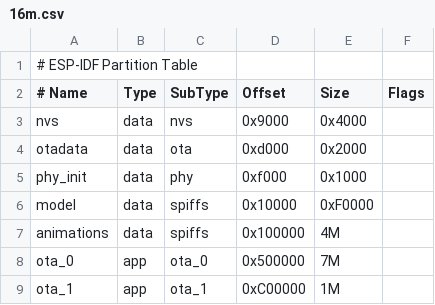
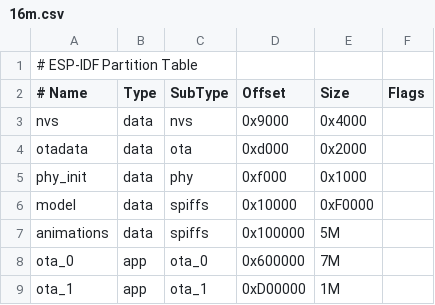
Before and after one commit to Good-Humans-Inc/babymilu-firmware, a CSV file: partitions/v1/16m.csv, drawn as a sheet.

Commit message:
gif updater works well with merged img pipeline

```diff
--- a/partitions/v1/16m.csv
+++ b/partitions/v1/16m.csv
@@ -6,4 +6,4 @@ phy_init, data, phy,     0xf000,    0x1000,
 model,    data, spiffs,  0x10000,   0xF0000,
-animations, data, spiffs, 0x100000, 4M,
-ota_0,    app,  ota_0,   0x500000,  7M,
-ota_1,    app,  ota_1,   0xC00000,  1M,
+animations, data, spiffs, 0x100000, 5M,
+ota_0,    app,  ota_0,   0x600000,  7M,
+ota_1,    app,  ota_1,   0xD00000,  1M,
```
